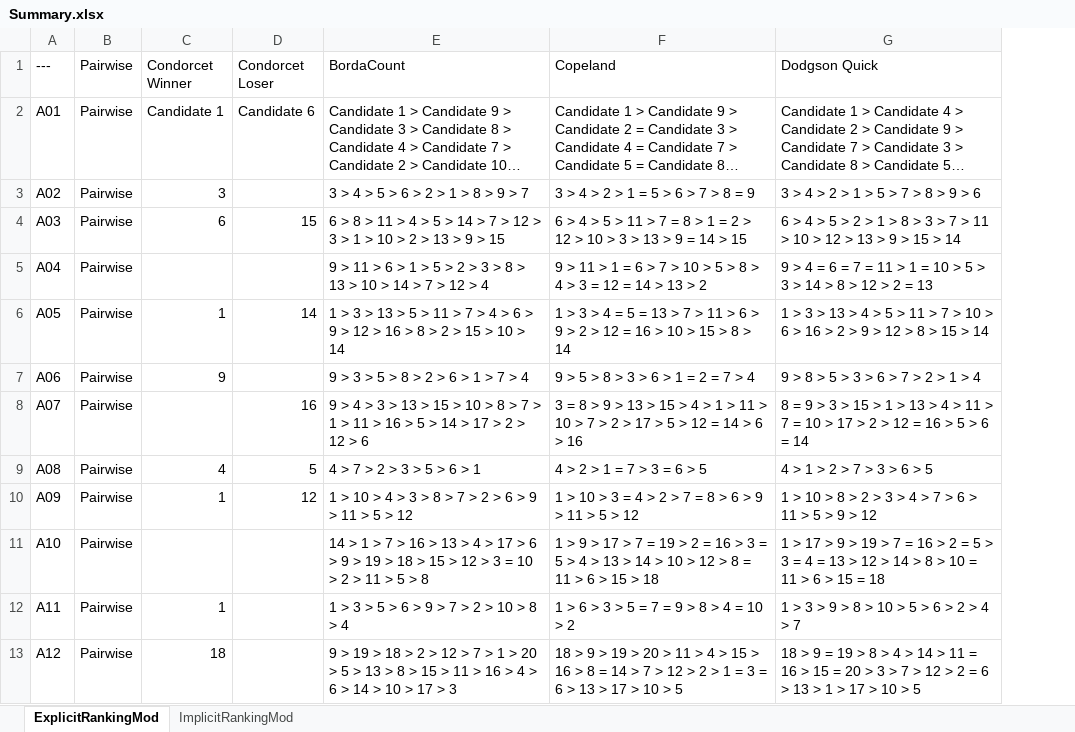
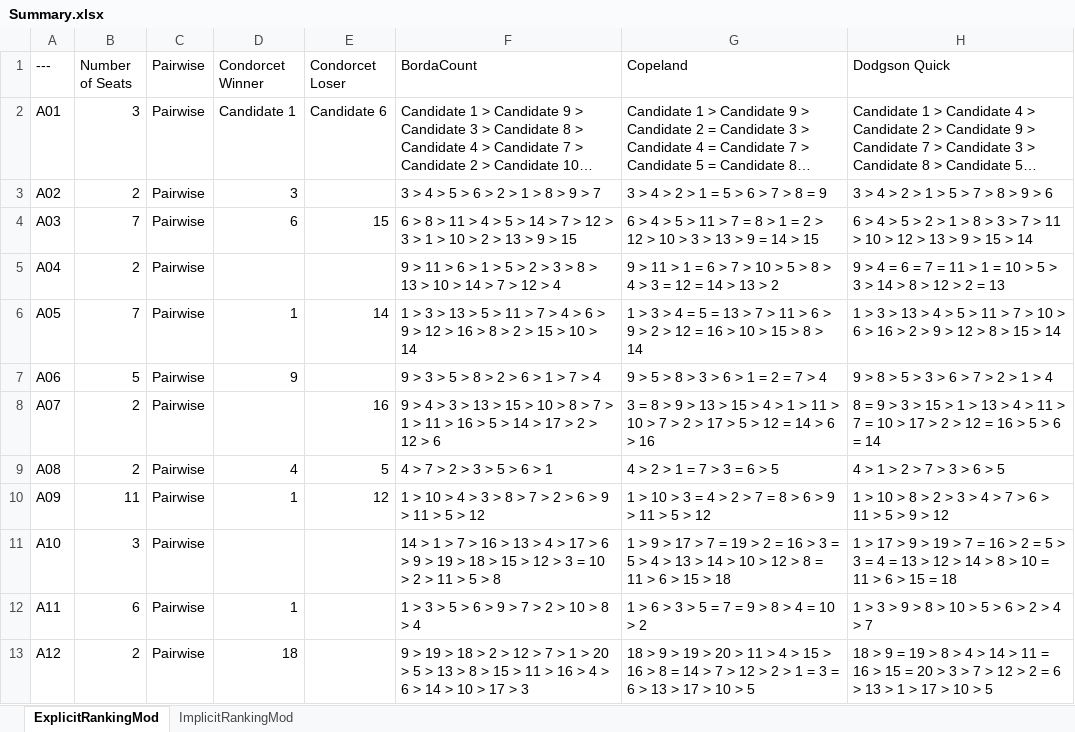
Before and after one commit to CondorcetVote/Condorcet_Tideman_Election_Collection, an Excel workbook: Summary.xlsx, sheet ExplicitRankingMod, drawn as a sheet; only a part is shown; long unchanged cells end in …; values as stored, in another font and other column widths than the file's, no cell formats; the diff names each change by its address in the sheet, - before the commit and + after, or states it on an @@ line.

Commit message:
Summary: Add Number of seats

```diff
--- a/Summary.xlsx (sheet ExplicitRankingMod)
+++ b/Summary.xlsx (sheet ExplicitRankingMod)
+column B (Number of Seats), rows 2-13: 3 | 2 | 7 | 2 | 7 | 5 | 2 | 2 | 11 | 3 | 6 | 2
```
Also changed, not shown: sheet ImplicitRankingMod, cell formats, 3 other files.
